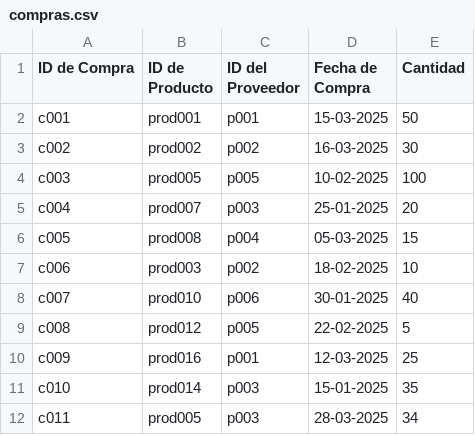
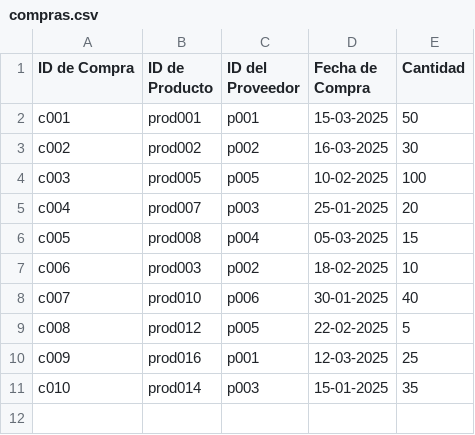
Before and after one commit to Cesar-AC/inven, a CSV file: compras.csv, drawn as a sheet; the diff names each change by its address in the sheet, - before the commit and + after, or states it on an @@ line.

```diff
--- a/compras.csv
+++ b/compras.csv
-row 12: c011 | prod005 | p003 | 28-03-2025 | 34
```
Also changed, not shown: productos.csv, 1 other file.
